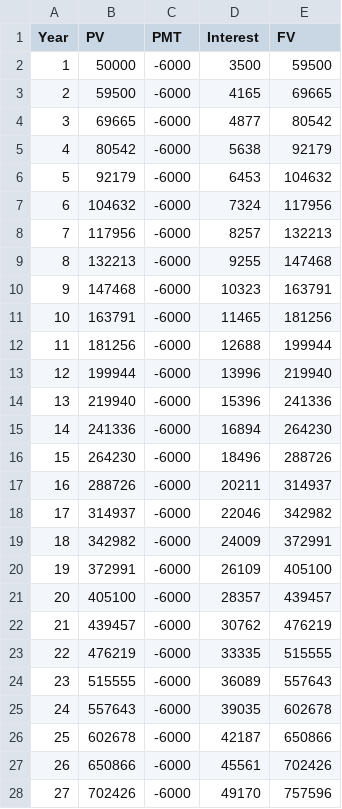
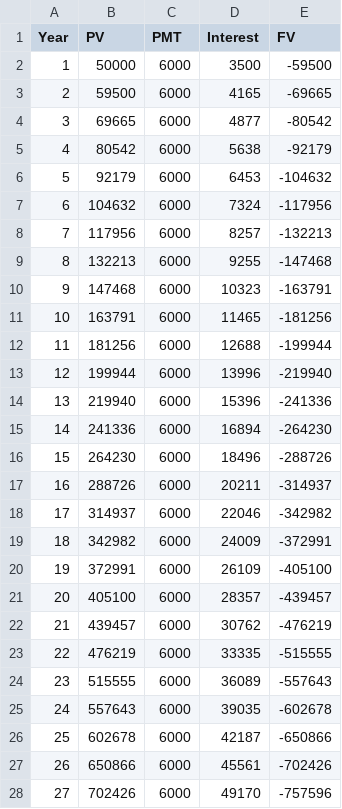
Before and after one commit to JoseArnel/TVM-Calculator, a CSV file: tvm.csv, drawn as a sheet; only a part is shown; the diff covers the shown part only.

```diff
--- a/tvm.csv
+++ b/tvm.csv
@@ -1,28 +1,28 @@
 Year,PV,PMT,Interest,FV
-1,50000,-6000,3500,59500
-2,59500,-6000,4165,69665
-3,69665,-6000,4877,80542
-4,80542,-6000,5638,92179
-5,92179,-6000,6453,104632
-6,104632,-6000,7324,117956
-7,117956,-6000,8257,132213
-8,132213,-6000,9255,147468
-9,147468,-6000,10323,163791
-10,163791,-6000,11465,181256
-11,181256,-6000,12688,199944
-12,199944,-6000,13996,219940
-13,219940,-6000,15396,241336
-14,241336,-6000,16894,264230
-15,264230,-6000,18496,288726
-16,288726,-6000,20211,314937
-17,314937,-6000,22046,342982
-18,342982,-6000,24009,372991
-19,372991,-6000,26109,405100
-20,405100,-6000,28357,439457
-21,439457,-6000,30762,476219
-22,476219,-6000,33335,515555
-23,515555,-6000,36089,557643
-24,557643,-6000,39035,602678
-25,602678,-6000,42187,650866
-26,650866,-6000,45561,702426
-27,702426,-6000,49170,757596
+1,50000,6000,3500,-59500
+2,59500,6000,4165,-69665
+3,69665,6000,4877,-80542
+4,80542,6000,5638,-92179
+5,92179,6000,6453,-104632
+6,104632,6000,7324,-117956
+7,117956,6000,8257,-132213
+8,132213,6000,9255,-147468
+9,147468,6000,10323,-163791
+10,163791,6000,11465,-181256
+11,181256,6000,12688,-199944
+12,199944,6000,13996,-219940
+13,219940,6000,15396,-241336
+14,241336,6000,16894,-264230
+15,264230,6000,18496,-288726
+16,288726,6000,20211,-314937
+17,314937,6000,22046,-342982
+18,342982,6000,24009,-372991
+19,372991,6000,26109,-405100
+20,405100,6000,28357,-439457
+21,439457,6000,30762,-476219
+22,476219,6000,33335,-515555
+23,515555,6000,36089,-557643
+24,557643,6000,39035,-602678
+25,602678,6000,42187,-650866
+26,650866,6000,45561,-702426
+27,702426,6000,49170,-757596
```
Also changed, not shown: 8 edited cells elsewhere in this file, 2 other files.
